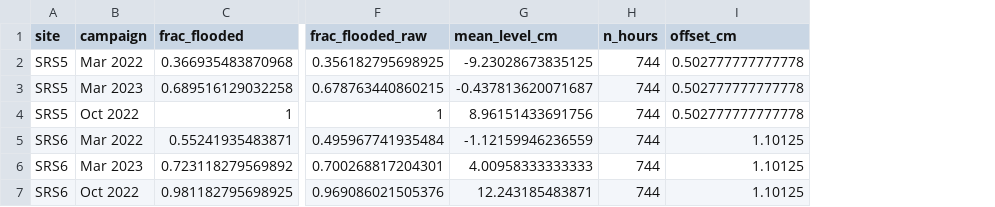
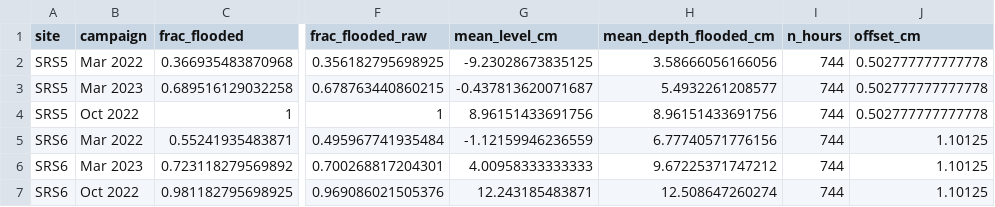
Before and after one commit to jgewirtzman/blueflux-ground, a CSV file: output/upscaling/flood_fraction.csv, drawn as a sheet; only a part is shown, gaps mark what is left out; the diff names each change by its address in the sheet, - before the commit and + after, or states it on an @@ line.

```diff
--- a/output/upscaling/flood_fraction.csv
+++ b/output/upscaling/flood_fraction.csv
+column H (mean_depth_flooded_cm), rows 2-7: 3.58666056166056 | 5.4932261208577 | 8.96151433691756 | 6.77740571776156 | 9.67225371747212 | 12.508647260274
```
Also changed, not shown: output/qa/budget_scenarios.csv, output/upscaling/CO2_by_tide_state.csv, 34 other files.
